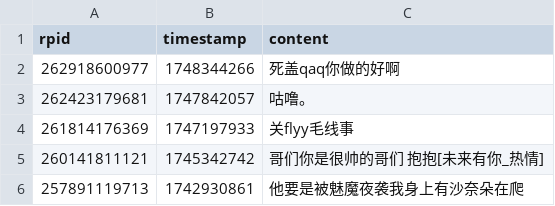
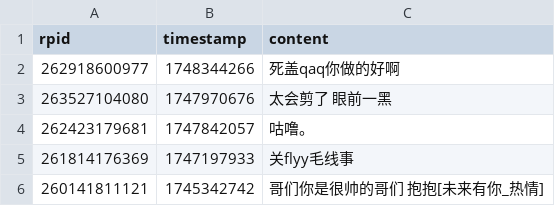
Before and after one commit to YurenHao0426/MuxianSexualRepressionHistory, a CSV file: replies.csv, drawn as a sheet; only a part is shown; the shorter side is filled out with more unchanged rows.

```diff
--- a/replies.csv
+++ b/replies.csv
@@ -2,2 +2,3 @@ rpid,timestamp,content
 262918600977,1748344266,"死盖qaq你做的好啊"
+263527104080,1747970676,"太会剪了 眼前一黑"
 262423179681,1747842057,"咕噜。"
```
